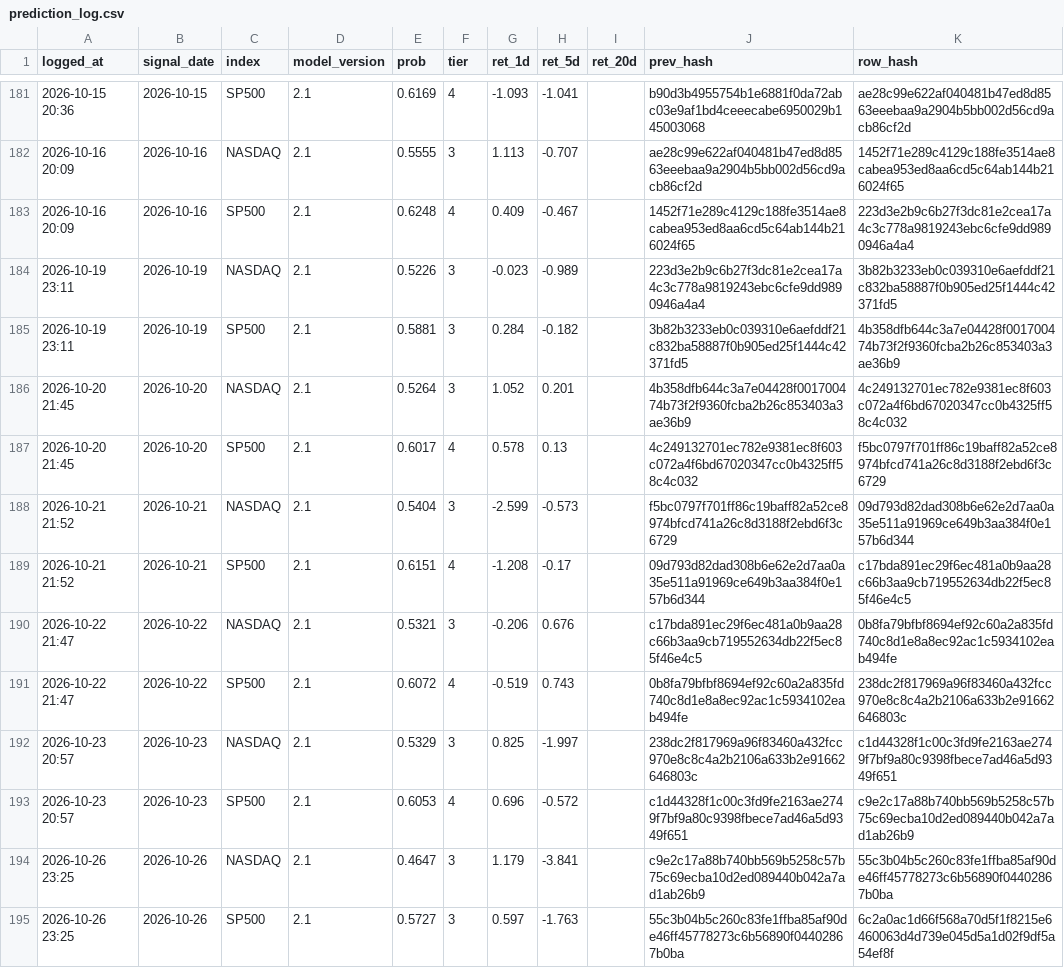
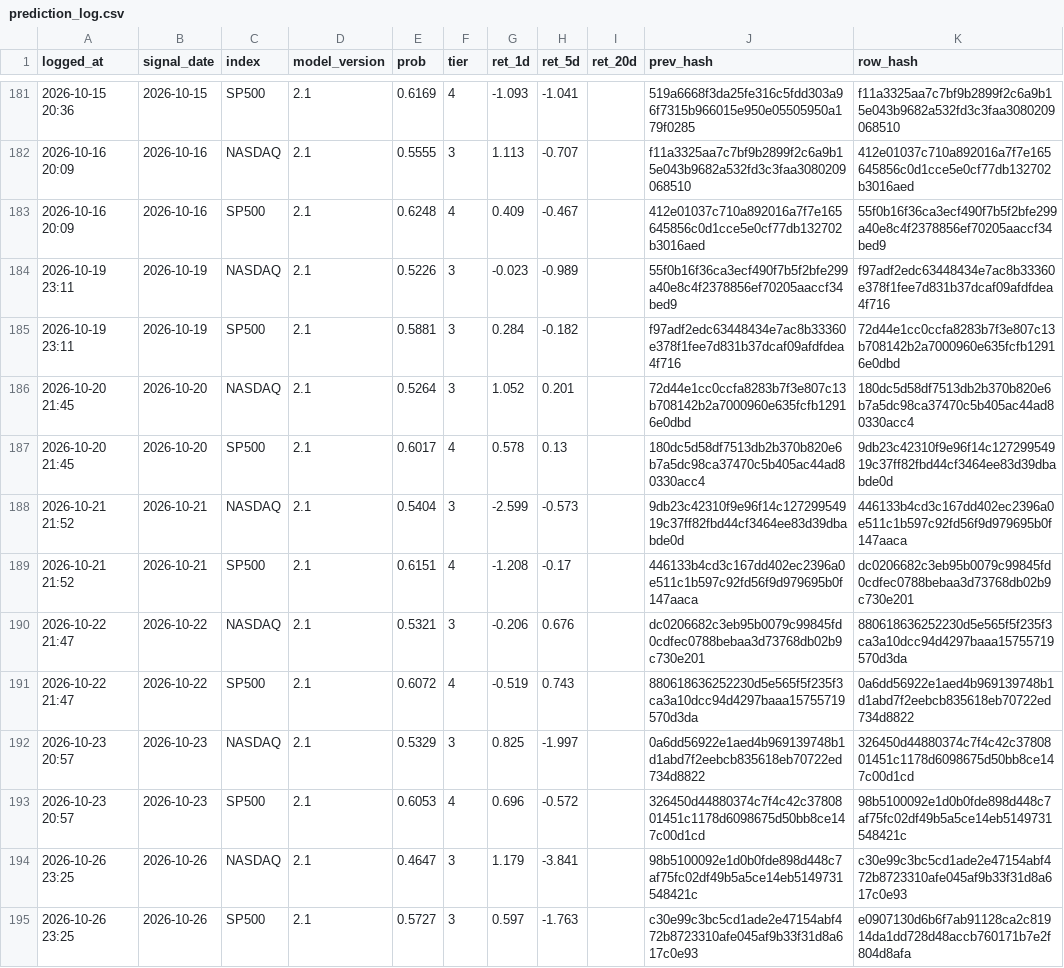
Before and after one commit to Vambrocop/valpha-lab, a CSV file: market-analysis/data/processed/prediction_log.csv, drawn as a sheet; only a part is shown, gaps mark what is left out; the diff covers the shown part only.

```diff
--- a/market-analysis/data/processed/prediction_log.csv
+++ b/market-analysis/data/processed/prediction_log.csv
@@ -181,15 +181,15 @@ logged_at,signal_date,index,model_version,prob,tier,ret_1d,ret_5d,ret_20d,prev_h
-2026-10-15 20:36,2026-10-15,SP500,2.1,0.6169,4,-1.093,-1.041,,b90d3b4955754b1e6881f0da72abc03e9af1bd4ceeecabe6950029b145003068,ae28c99e622af040481b47ed8d8563eeebaa9a2904b5bb002d56cd9acb86cf2d
-2026-10-16 20:09,2026-10-16,NASDAQ,2.1,0.5555,3,1.113,-0.707,,ae28c99e622af040481b47ed8d8563eeebaa9a2904b5bb002d56cd9acb86cf2d,1452f71e289c4129c188fe3514ae8cabea953ed8aa6cd5c64ab144b216024f65
-2026-10-16 20:09,2026-10-16,SP500,2.1,0.6248,4,0.409,-0.467,,1452f71e289c4129c188fe3514ae8cabea953ed8aa6cd5c64ab144b216024f65,223d3e2b9c6b27f3dc81e2cea17a4c3c778a9819243ebc6cfe9dd9890946a4a4
-2026-10-19 23:11,2026-10-19,NASDAQ,2.1,0.5226,3,-0.023,-0.989,,223d3e2b9c6b27f3dc81e2cea17a4c3c778a9819243ebc6cfe9dd9890946a4a4,3b82b3233eb0c039310e6aefddf21c832ba58887f0b905ed25f1444c42371fd5
-2026-10-19 23:11,2026-10-19,SP500,2.1,0.5881,3,0.284,-0.182,,3b82b3233eb0c039310e6aefddf21c832ba58887f0b905ed25f1444c42371fd5,4b358dfb644c3a7e04428f001700474b73f2f9360fcba2b26c853403a3ae36b9
-2026-10-20 21:45,2026-10-20,NASDAQ,2.1,0.5264,3,1.052,0.201,,4b358dfb644c3a7e04428f001700474b73f2f9360fcba2b26c853403a3ae36b9,4c249132701ec782e9381ec8f603c072a4f6bd67020347cc0b4325ff58c4c032
-2026-10-20 21:45,2026-10-20,SP500,2.1,0.6017,4,0.578,0.13,,4c249132701ec782e9381ec8f603c072a4f6bd67020347cc0b4325ff58c4c032,f5bc0797f701ff86c19baff82a52ce8974bfcd741a26c8d3188f2ebd6f3c6729
-2026-10-21 21:52,2026-10-21,NASDAQ,2.1,0.5404,3,-2.599,-0.573,,f5bc0797f701ff86c19baff82a52ce8974bfcd741a26c8d3188f2ebd6f3c6729,09d793d82dad308b6e62e2d7aa0a35e511a91969ce649b3aa384f0e157b6d344
-2026-10-21 21:52,2026-10-21,SP500,2.1,0.6151,4,-1.208,-0.17,,09d793d82dad308b6e62e2d7aa0a35e511a91969ce649b3aa384f0e157b6d344,c17bda891ec29f6ec481a0b9aa28c66b3aa9cb719552634db22f5ec85f46e4c5
-2026-10-22 21:47,2026-10-22,NASDAQ,2.1,0.5321,3,-0.206,0.676,,c17bda891ec29f6ec481a0b9aa28c66b3aa9cb719552634db22f5ec85f46e4c5,0b8fa79bfbf8694ef92c60a2a835fd740c8d1e8a8ec92ac1c5934102eab494fe
-2026-10-22 21:47,2026-10-22,SP500,2.1,0.6072,4,-0.519,0.743,,0b8fa79bfbf8694ef92c60a2a835fd740c8d1e8a8ec92ac1c5934102eab494fe,238dc2f817969a96f83460a432fcc970e8c8c4a2b2106a633b2e91662646803c
-2026-10-23 20:57,2026-10-23,NASDAQ,2.1,0.5329,3,0.825,-1.997,,238dc2f817969a96f83460a432fcc970e8c8c4a2b2106a633b2e91662646803c,c1d44328f1c00c3fd9fe2163ae2749f7bf9a80c9398fbece7ad46a5d9349f651
-2026-10-23 20:57,2026-10-23,SP500,2.1,0.6053,4,0.696,-0.572,,c1d44328f1c00c3fd9fe2163ae2749f7bf9a80c9398fbece7ad46a5d9349f651,c9e2c17a88b740bb569b5258c57b75c69ecba10d2ed089440b042a7ad1ab26b9
-2026-10-26 23:25,2026-10-26,NASDAQ,2.1,0.4647,3,1.179,-3.841,,c9e2c17a88b740bb569b5258c57b75c69ecba10d2ed089440b042a7ad1ab26b9,55c3b04b5c260c83fe1ffba85af90de46ff45778273c6b56890f04402867b0ba
-2026-10-26 23:25,2026-10-26,SP500,2.1,0.5727,3,0.597,-1.763,,55c3b04b5c260c83fe1ffba85af90de46ff45778273c6b56890f04402867b0ba,6c2a0ac1d66f568a70d5f1f8215e6460063d4d739e045d5a1d02f9df5a54ef8f
+2026-10-15 20:36,2026-10-15,SP500,2.1,0.6169,4,-1.093,-1.041,,519a6668f3da25fe316c5fdd303a96f7315b966015e950e05505950a179f0285,f11a3325aa7c7bf9b2899f2c6a9b15e043b9682a532fd3c3faa3080209068510
+2026-10-16 20:09,2026-10-16,NASDAQ,2.1,0.5555,3,1.113,-0.707,,f11a3325aa7c7bf9b2899f2c6a9b15e043b9682a532fd3c3faa3080209068510,412e01037c710a892016a7f7e165645856c0d1cce5e0cf77db132702b3016aed
+2026-10-16 20:09,2026-10-16,SP500,2.1,0.6248,4,0.409,-0.467,,412e01037c710a892016a7f7e165645856c0d1cce5e0cf77db132702b3016aed,55f0b16f36ca3ecf490f7b5f2bfe299a40e8c4f2378856ef70205aaccf34bed9
+2026-10-19 23:11,2026-10-19,NASDAQ,2.1,0.5226,3,-0.023,-0.989,,55f0b16f36ca3ecf490f7b5f2bfe299a40e8c4f2378856ef70205aaccf34bed9,f97adf2edc63448434e7ac8b33360e378f1fee7d831b37dcaf09afdfdea4f716
+2026-10-19 23:11,2026-10-19,SP500,2.1,0.5881,3,0.284,-0.182,,f97adf2edc63448434e7ac8b33360e378f1fee7d831b37dcaf09afdfdea4f716,72d44e1cc0ccfa8283b7f3e807c13b708142b2a7000960e635fcfb12916e0dbd
+2026-10-20 21:45,2026-10-20,NASDAQ,2.1,0.5264,3,1.052,0.201,,72d44e1cc0ccfa8283b7f3e807c13b708142b2a7000960e635fcfb12916e0dbd,180dc5d58df7513db2b370b820e6b7a5dc98ca37470c5b405ac44ad80330acc4
+2026-10-20 21:45,2026-10-20,SP500,2.1,0.6017,4,0.578,0.13,,180dc5d58df7513db2b370b820e6b7a5dc98ca37470c5b405ac44ad80330acc4,9db23c42310f9e96f14c12729954919c37ff82fbd44cf3464ee83d39dbabde0d
+2026-10-21 21:52,2026-10-21,NASDAQ,2.1,0.5404,3,-2.599,-0.573,,9db23c42310f9e96f14c12729954919c37ff82fbd44cf3464ee83d39dbabde0d,446133b4cd3c167dd402ec2396a0e511c1b597c92fd56f9d979695b0f147aaca
+2026-10-21 21:52,2026-10-21,SP500,2.1,0.6151,4,-1.208,-0.17,,446133b4cd3c167dd402ec2396a0e511c1b597c92fd56f9d979695b0f147aaca,dc0206682c3eb95b0079c99845fd0cdfec0788bebaa3d73768db02b9c730e201
+2026-10-22 21:47,2026-10-22,NASDAQ,2.1,0.5321,3,-0.206,0.676,,dc0206682c3eb95b0079c99845fd0cdfec0788bebaa3d73768db02b9c730e201,880618636252230d5e565f5f235f3ca3a10dcc94d4297baaa15755719570d3da
+2026-10-22 21:47,2026-10-22,SP500,2.1,0.6072,4,-0.519,0.743,,880618636252230d5e565f5f235f3ca3a10dcc94d4297baaa15755719570d3da,0a6dd56922e1aed4b969139748b1d1abd7f2eebcb835618eb70722ed734d8822
+2026-10-23 20:57,2026-10-23,NASDAQ,2.1,0.5329,3,0.825,-1.997,,0a6dd56922e1aed4b969139748b1d1abd7f2eebcb835618eb70722ed734d8822,326450d44880374c7f4c42c3780801451c1178d6098675d50bb8ce147c00d1cd
+2026-10-23 20:57,2026-10-23,SP500,2.1,0.6053,4,0.696,-0.572,,326450d44880374c7f4c42c3780801451c1178d6098675d50bb8ce147c00d1cd,98b5100092e1d0b0fde898d448c7af75fc02df49b5a5ce14eb5149731548421c
+2026-10-26 23:25,2026-10-26,NASDAQ,2.1,0.4647,3,1.179,-3.841,,98b5100092e1d0b0fde898d448c7af75fc02df49b5a5ce14eb5149731548421c,c30e99c3bc5cd1ade2e47154abf472b8723310afe045af9b33f31d8a617c0e93
+2026-10-26 23:25,2026-10-26,SP500,2.1,0.5727,3,0.597,-1.763,,c30e99c3bc5cd1ade2e47154abf472b8723310afe045af9b33f31d8a617c0e93,e0907130d6b6f7ab91128ca2c81914da1dd728d48accb760171b7e2f804d8afa
```
Also changed, not shown: 2 added rows and 55 edited cells elsewhere in this file, market-analysis/data/processed/paper_ledger.csv, 18 other files.
